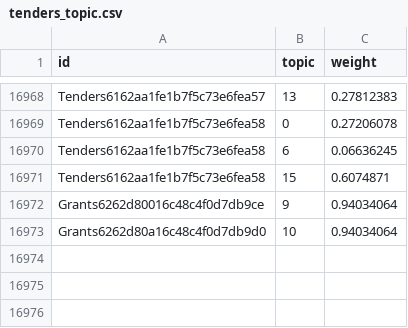
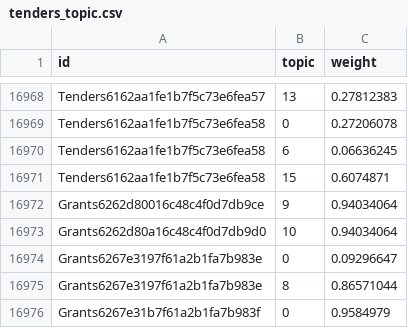
Before and after one commit to PipelineBot01/TendersPlus, a CSV file: matcher/tenders/assets/tenders_topic.csv, drawn as a sheet; only a part is shown, gaps mark what is left out; the diff names each change by its address in the sheet, - before the commit and + after, or states it on an @@ line.

```diff
--- a/matcher/tenders/assets/tenders_topic.csv
+++ b/matcher/tenders/assets/tenders_topic.csv
+row 16974: Grants6267e3197f61a2b1fa7b983e | 0 | 0.09296647
+row 16975: Grants6267e3197f61a2b1fa7b983e | 8 | 0.86571044
+row 16976: Grants6267e31b7f61a2b1fa7b983f | 0 | 0.9584979
```
Also changed, not shown: matcher/tenders/assets/matching_result_by_lda.csv, matcher/tenders/assets/tenders_keyword.csv, 6 other files.
